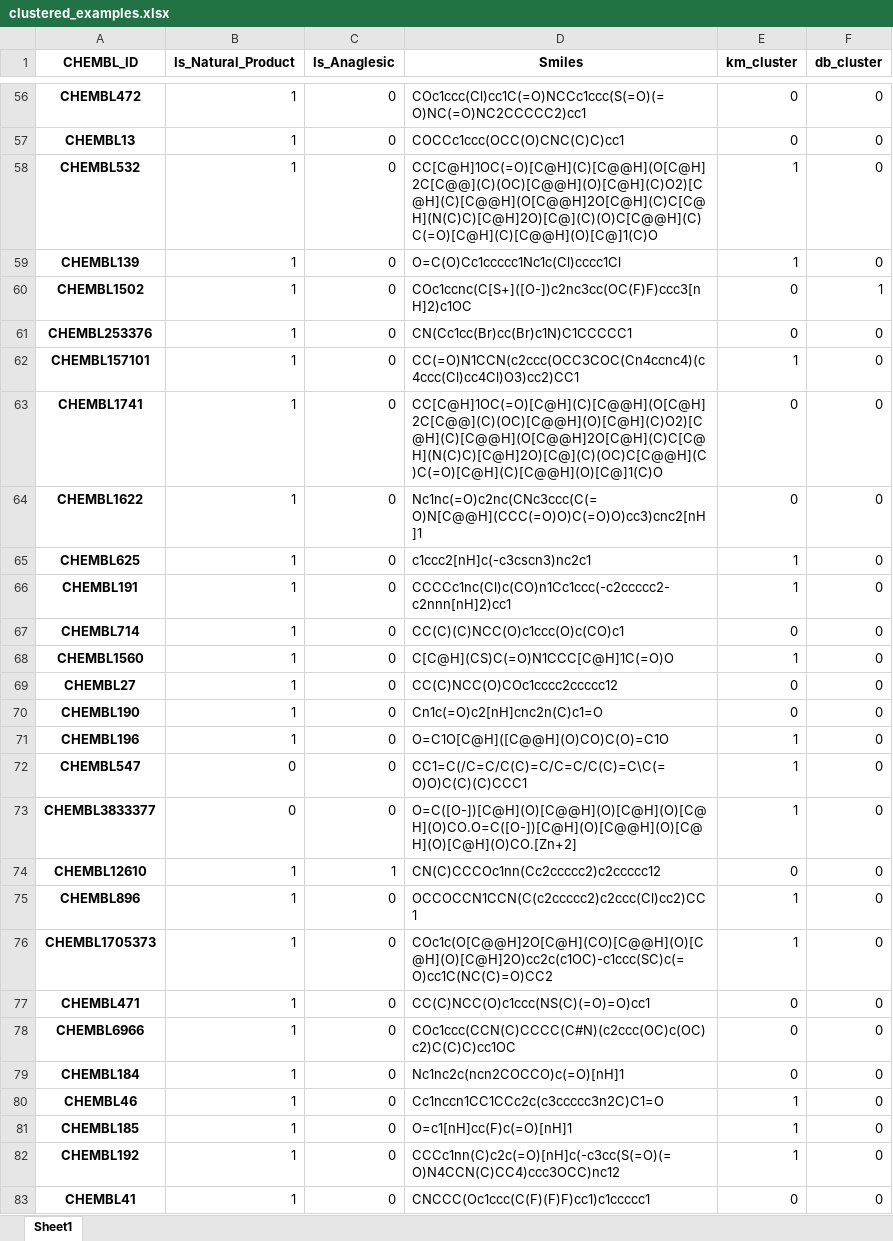
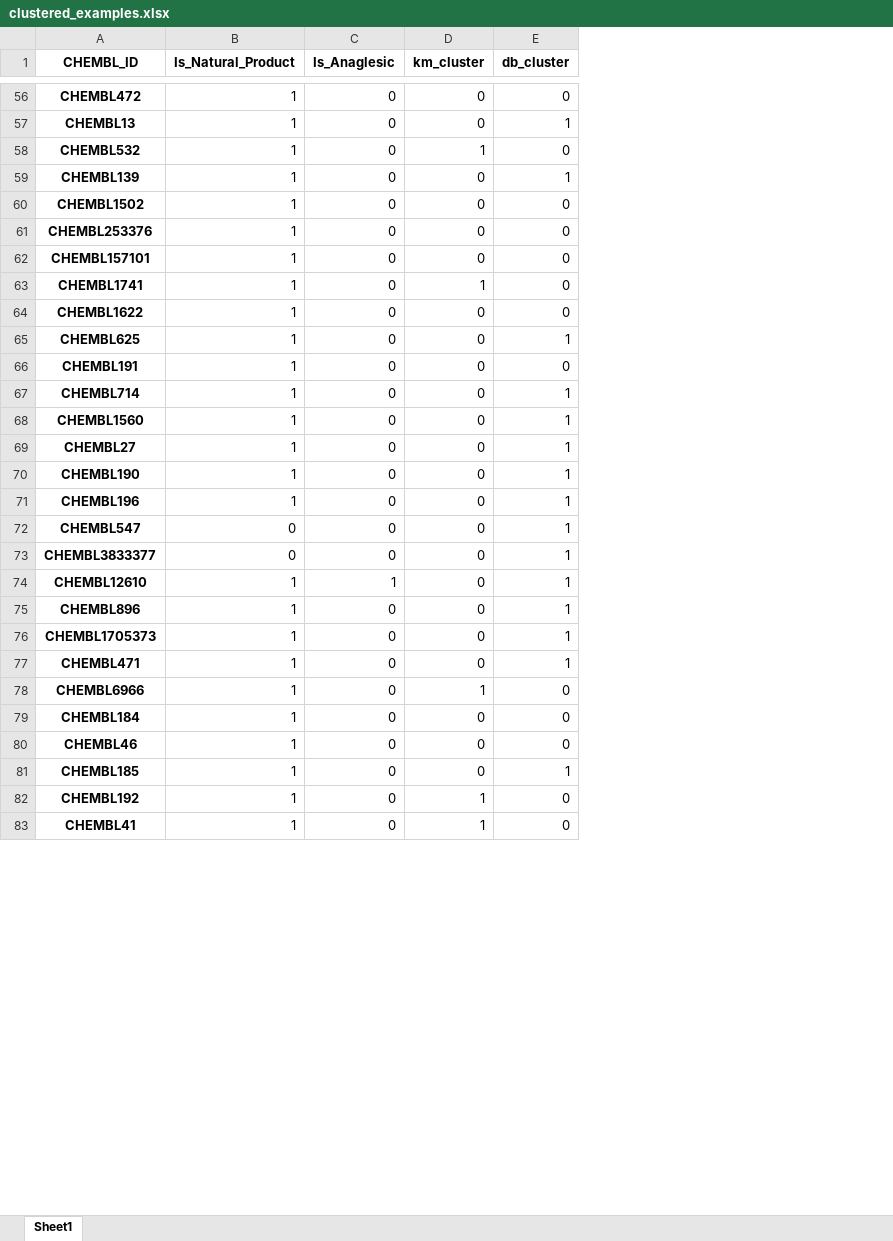
Before and after one commit to JKosciukiewicz/MLDD_Project, an Excel workbook: outputs/clustered_examples.xlsx, sheet Sheet1, drawn as a sheet; only a part is shown, gaps mark what is left out; values as stored, in another font and other column widths than the file's, no borders; removed rows and columns are numbered as before the commit, all else as after; the diff covers the shown part only; the diff names each change by its address in the sheet, - before the commit and + after, or states it on an @@ line.

```diff
--- a/outputs/clustered_examples.xlsx (sheet Sheet1)
+++ b/outputs/clustered_examples.xlsx (sheet Sheet1)
-column D (Smiles), rows 56-83: COc1ccc(Cl)cc1C(=O)NCCc1ccc(S(=O)(=O)NC(=O)NC2CCCCC2)cc1 | COCCc1ccc(OCC(O)CNC(C)C)cc1 | CC[C@H]1OC(=O)[C@H](C)[C@@H](O[C@H]2C[C@@](C)(OC)[C@@H](O)[C@H](C)O2)[C@H](C)[C@@H](O[C@@H]2O[C@H](C)C[C@H](N(C)C)[C@H]2O)[C@](C)(O)C[C@@H](C)C(=O)[C@H](C)[C@@H](O)[C@]1(C)O | O=C(O)Cc1ccccc1Nc1c(Cl)cccc1Cl | COc1ccnc(C[S+]([O-])c2nc3cc(OC(F)F)ccc3[nH]2)c1OC | CN(Cc1cc(Br)cc(Br)c1N)C1CCCCC1 | CC(=O)N1CCN(c2ccc(OCC3COC(Cn4ccnc4)(c4ccc(Cl)cc4Cl)O3)cc2)CC1 | CC[C@H]1OC(=O)[C@H](C)[C@@H](O[C@H]2C[C@@](C)(OC)[C@@H](O)[C@H](C)O2)[C@H](C)[C@@H](O[C@@H]2O[C@H](C)C[C@H](N(C)C)[C@H]2O)[C@](C)(OC)C[C@@H](C)C(=O)[C@H](C)[C@@H](O)[C@]1(C)O | Nc1nc(=O)c2nc(CNc3ccc(C(=O)N[C@@H](CCC(=O)O)C(=O)O)cc3)cnc2[nH]1 | c1ccc2[nH]c(-c3cscn3)nc2c1 | CCCCc1nc(Cl)c(CO)n1Cc1ccc(-c2ccccc2-c2nnn[nH]2)cc1 | CC(C)(C)NCC(O)c1ccc(O)c(CO)c1 | C[C@H](CS)C(=O)N1CCC[C@H]1C(=O)O | CC(C)NCC(O)COc1cccc2ccccc12 | Cn1c(=O)c2[nH]cnc2n(C)c1=O | O=C1O[C@H]([C@@H](O)CO)C(O)=C1O | CC1=C(/C=C/C(C)=C/C=C/C(C)=C\C(=O)O)C(C)(C)CCC1 | O=C([O-])[C@H](O)[C@@H](O)[C@H](O)[C@H](O)CO.O=C([O-])[C@H](O)[C@@H](O)[C@H](O)[C@H](O)CO.[Zn+2] | CN(C)CCCOc1nn(Cc2ccccc2)c2ccccc12 | OCCOCCN1CCN(C(c2ccccc2)c2ccc(Cl)cc2)CC1 | COc1c(O[C@@H]2O[C@H](CO)[C@@H](O)[C@H](O)[C@H]2O)cc2c(c1OC)-c1ccc(SC)c(=O)cc1C(NC(C)=O)CC2 | CC(C)NCC(O)c1ccc(NS(C)(=O)=O)cc1 | COc1ccc(CCN(C)CCCC(C#N)(c2ccc(OC)c(OC)c2)C(C)C)cc1OC | Nc1nc2c(ncn2COCCO)c(=O)[nH]1 | Cc1nccn1CC1CCc2c(c3ccccc3n2C)C1=O | O=c1[nH]cc(F)c(=O)[nH]1 | CCCc1nn(C)c2c(=O)[nH]c(-c3cc(S(=O)(=O)N4CCN(C)CC4)ccc3OCC)nc12 | CNCCC(Oc1ccc(C(F)(F)F)cc1)c1ccccc1
-E57 (db_cluster): 0
+E57 (db_cluster): 1
-D59 (km_cluster): 1
+D59 (km_cluster): 0
-E59 (db_cluster): 0
+E59 (db_cluster): 1
-E60 (db_cluster): 1
+E60 (db_cluster): 0
-D62 (km_cluster): 1
+D62 (km_cluster): 0
-D63 (km_cluster): 0
+D63 (km_cluster): 1
-D65:D66 (km_cluster): 1
+D65:D66 (km_cluster): 0
-E65 (db_cluster): 0
+E65 (db_cluster): 1
-E67:E77 (db_cluster): 0
+E67:E77 (db_cluster): 1
-D68 (km_cluster): 1
+D68 (km_cluster): 0
-D71:D73 (km_cluster): 1
+D71:D73 (km_cluster): 0
-D75:D76 (km_cluster): 1
+D75:D76 (km_cluster): 0
-D78 (km_cluster): 0
+D78 (km_cluster): 1
-D80:D81 (km_cluster): 1
+D80:D81 (km_cluster): 0
-E81 (db_cluster): 0
+E81 (db_cluster): 1
-D83 (km_cluster): 0
+D83 (km_cluster): 1
```
Also changed, not shown: 51 edited cells elsewhere in this sheet, 2 other files.
